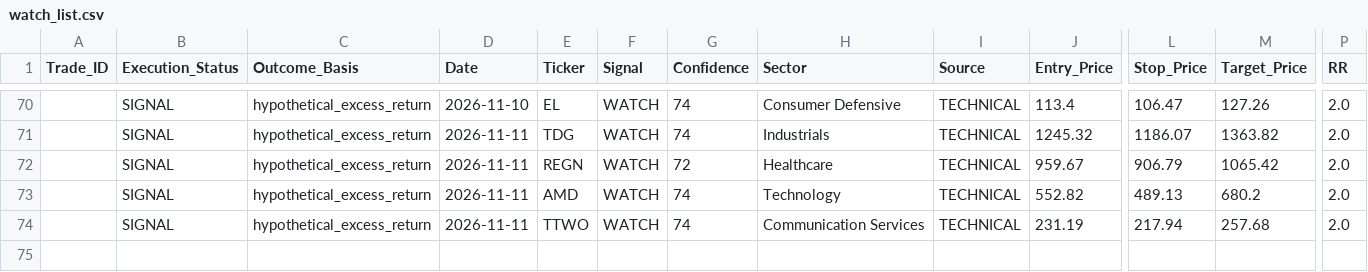
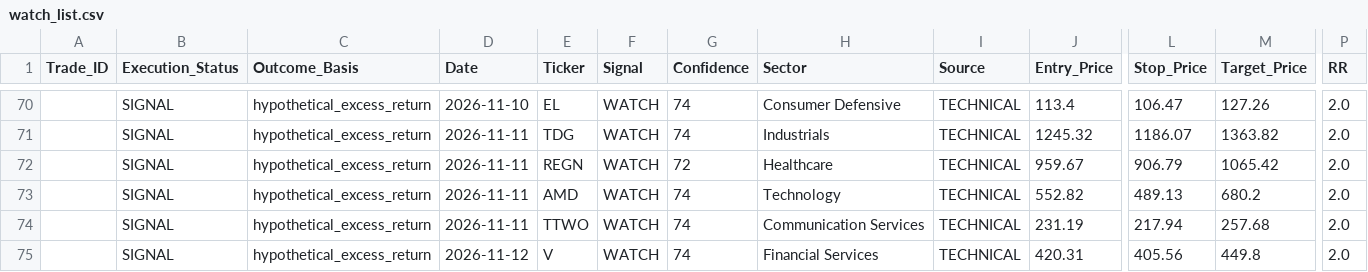
Before and after one commit to Vishvesh-Trivedi/LLM-Portfolio-Manager, a CSV file: StockScreener/watch_list.csv, drawn as a sheet; only a part is shown, gaps mark what is left out; rows hold the shown columns only; the diff names each change by its address in the sheet, - before the commit and + after, or states it on an @@ line.

```diff
--- a/StockScreener/watch_list.csv
+++ b/StockScreener/watch_list.csv
+row 75:  | SIGNAL | hypothetical_excess_return | 2026-11-12 | V | WATCH | 74 | Financial Services | TECHNICAL | 420.31 | 405.56 | 449.8 | 2.0
```
Also changed, not shown: StockScreener/rules_log.csv, StockScreener/stock_picks.csv, 5 other files.
